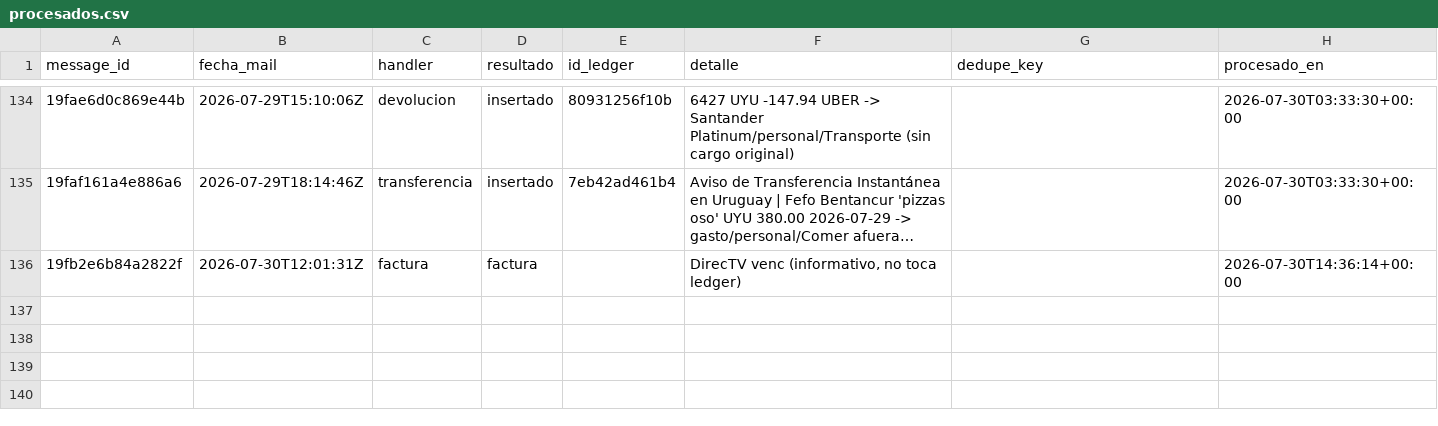
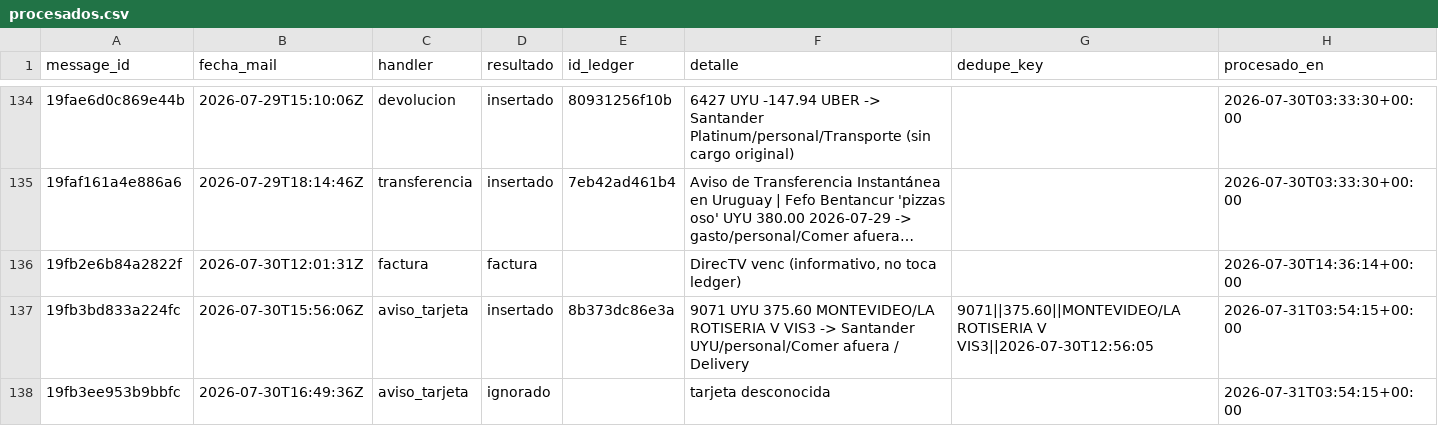
Before and after one commit to joacoguerrae/registro-gastos, a CSV file: data/staging/procesados.csv, drawn as a sheet; only a part is shown, gaps mark what is left out; long unchanged cells end in ….

```diff
--- a/data/staging/procesados.csv
+++ b/data/staging/procesados.csv
@@ -136 +136,3 @@ message_id,fecha_mail,handler,resultado,id_ledger,detalle,dedupe_key,procesado_e
 19fb2e6b84a2822f,2026-07-30T12:01:31Z,factura,factura,,"DirecTV  venc  (informativo, no toca ledger)",,2026-07-30T14:36:14+00:00
+19fb3bd833a224fc,2026-07-30T15:56:06Z,aviso_tarjeta,insertado,8b373dc86e3a,9071 UYU 375.60 MONTEVIDEO/LA ROTISERIA V VIS3 -> Santander UYU/personal/Comer afuera / Delivery,9071||375.60||MONTEVIDEO/LA ROTISERIA V VIS3||2026-07-30T12:56:05,2026-07-31T03:54:15+00:00
+19fb3ee953b9bbfc,2026-07-30T16:49:36Z,aviso_tarjeta,ignorado,,tarjeta desconocida ,,2026-07-31T03:54:15+00:00
```
Also changed, not shown: data/ledger.csv, out/presupuesto_vs_real.csv, 6 other files.
